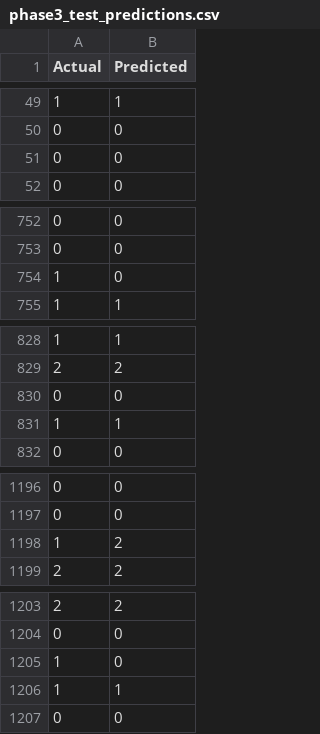
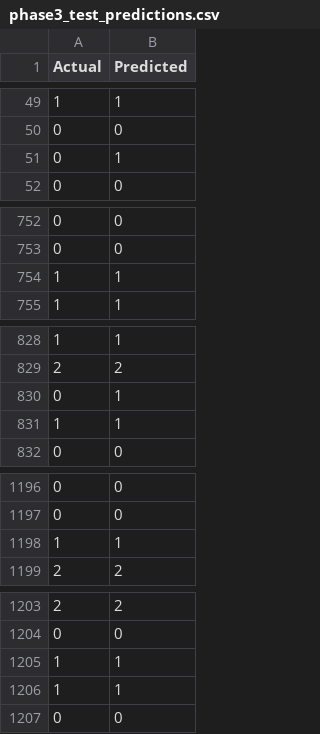
Before and after one commit to SaurabhCodes-16/financial_analysis-of-indian-cities, a CSV file: outputs/phase3_test_predictions.csv, drawn as a sheet; only a part is shown, gaps mark what is left out; the diff covers the shown part only.

```diff
--- a/outputs/phase3_test_predictions.csv
+++ b/outputs/phase3_test_predictions.csv
@@ -50,3 +50,3 @@ Actual,Predicted
 0,0
-0,0
+0,1
 0,0
@@ -753,3 +753,3 @@ Actual,Predicted
 0,0
-1,0
+1,1
 1,1
@@ -829,3 +829,3 @@ Actual,Predicted
 2,2
-0,0
+0,1
 1,1
@@ -1197,3 +1197,3 @@ Actual,Predicted
 0,0
-1,2
+1,1
 2,2
@@ -1204,3 +1204,3 @@ Actual,Predicted
 0,0
-1,0
+1,1
 1,1
```
Also changed, not shown: 7 edited cells elsewhere in this file, 8 other files.
